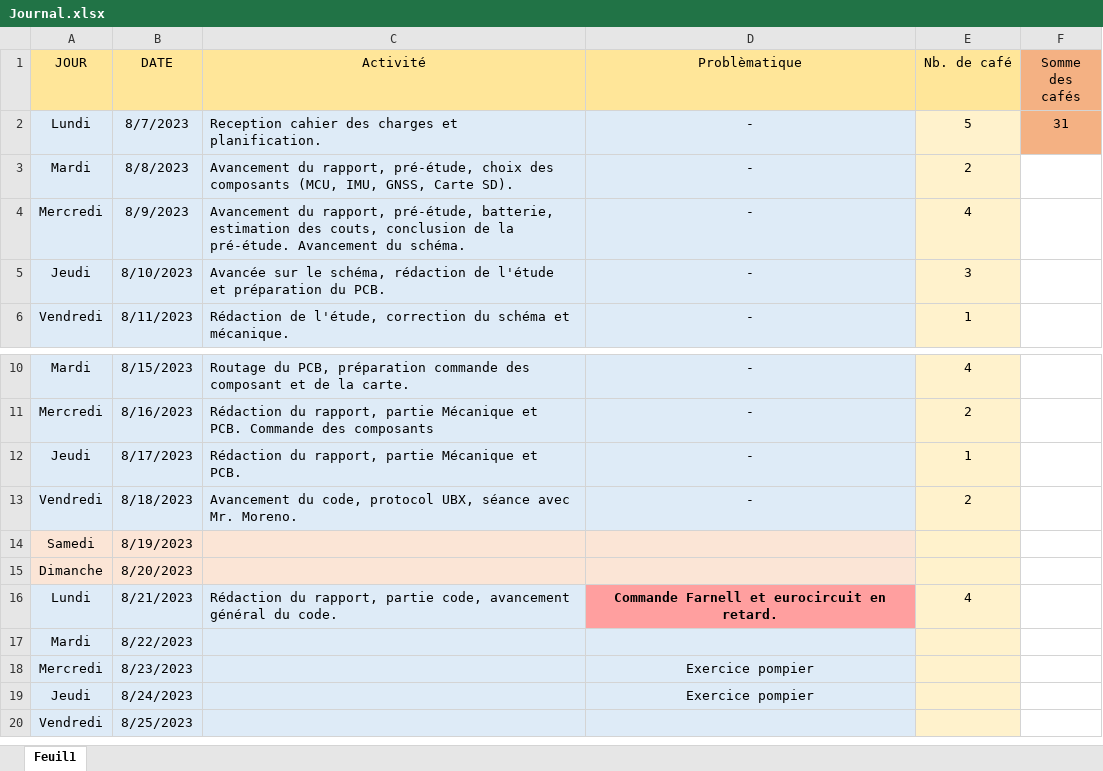
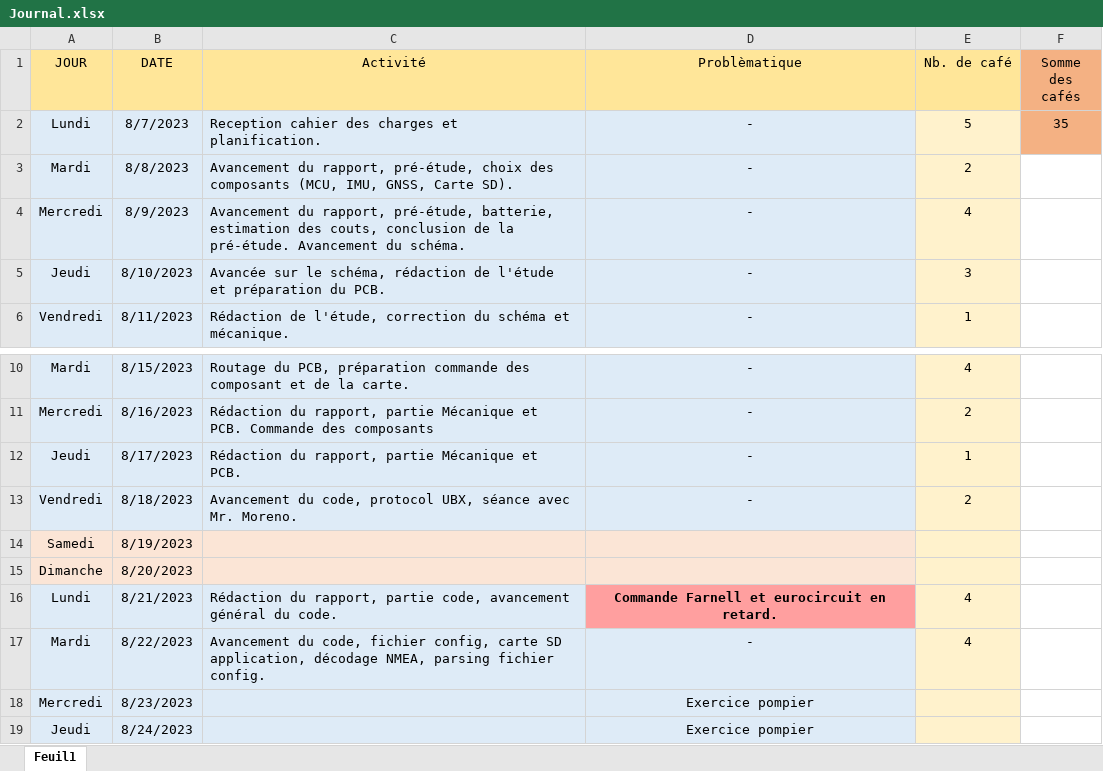
Before and after one commit to Ali-Z0/1924B_Miniaturized-Flight-Recorder, an Excel workbook: doc/journal/Journal.xlsx, sheet Feuil1, drawn as a sheet; only a part is shown, gaps mark what is left out; the shorter side is filled out with more unchanged rows; values as stored, in another font and other column widths than the file's, no borders; the diff names each change by its address in the sheet, - before the commit and + after, or states it on an @@ line.

Commit message:
Grand avancement du code
Parsing config, et avancement général

```diff
--- a/doc/journal/Journal.xlsx (sheet Feuil1)
+++ b/doc/journal/Journal.xlsx (sheet Feuil1)
-F2 (Somme des cafés): 31
+F2 (Somme des cafés): 35
-C17 (Activité): (empty)
+C17 (Activité): Avancement du code, fichier config, carte SD application, décodage NMEA, parsing fichier config.
-D17 (Problèmatique): (empty)
+D17 (Problèmatique): -
-E17 (Nb. de café): (empty)
+E17 (Nb. de café): 4
```
Also changed, not shown: 7 other files.
